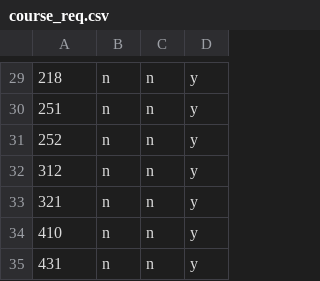
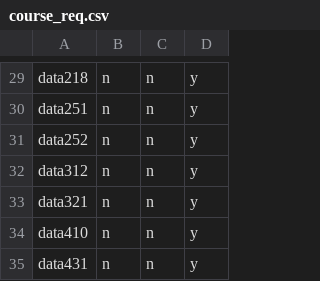
Before and after one commit to jpatel26/statCoursesBot, a CSV file: LoadData/course_req.csv, drawn as a sheet; only a part is shown, gaps mark what is left out; the diff covers the shown part only.

```diff
--- a/LoadData/course_req.csv
+++ b/LoadData/course_req.csv
@@ -29,7 +29,7 @@
-218,n,n,y
-251,n,n,y
-252,n,n,y
-312,n,n,y
-321,n,n,y
-410,n,n,y
-431,n,n,y
+data218,n,n,y
+data251,n,n,y
+data252,n,n,y
+data312,n,n,y
+data321,n,n,y
+data410,n,n,y
+data431,n,n,y
```
Also changed, not shown: 28 edited cells elsewhere in this file, LoadData/courseprof.csv, LoadData/courses.csv, 11 other files.
